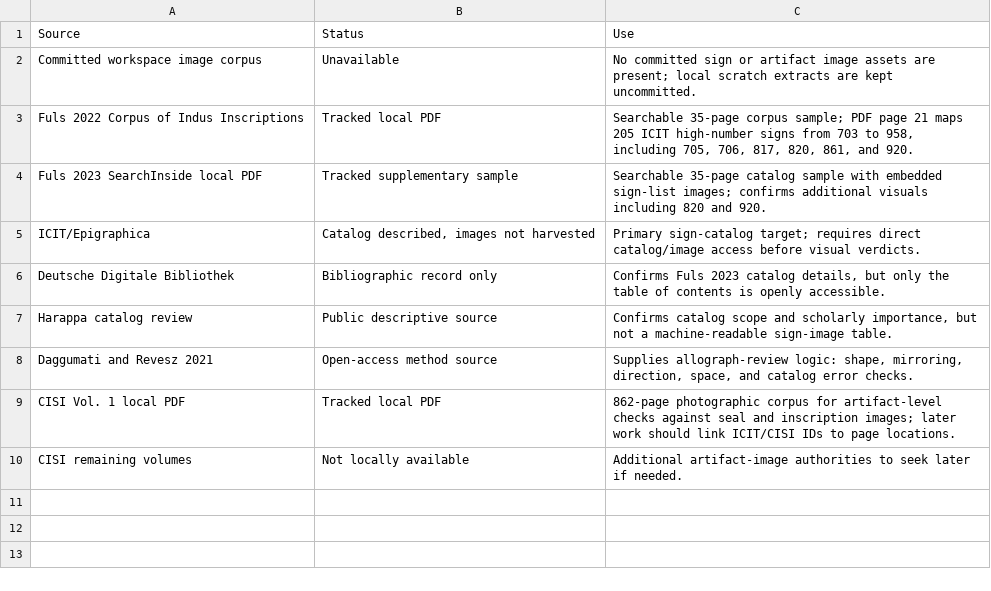
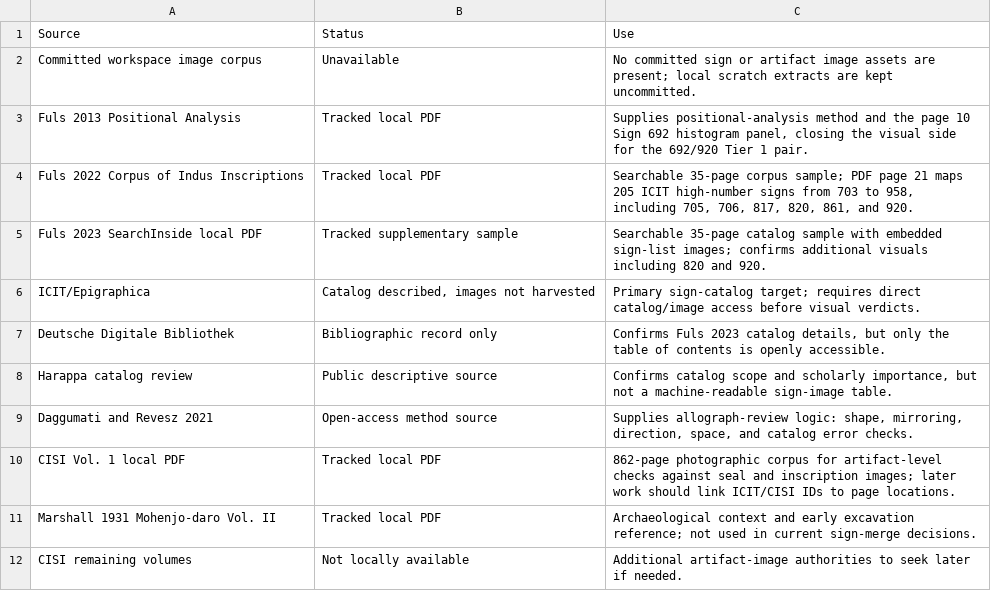
Before and after one commit to Div3-333/Indus-Valley-Script-IVS, a CSV file: outputs/visual_catalog_source_status.csv, drawn as a sheet.

```diff
--- a/outputs/visual_catalog_source_status.csv
+++ b/outputs/visual_catalog_source_status.csv
@@ -2,2 +2,3 @@
 "Committed workspace image corpus","Unavailable","No committed sign or artifact image assets are present; local scratch extracts are kept uncommitted."
+"Fuls 2013 Positional Analysis","Tracked local PDF","Supplies positional-analysis method and the page 10 Sign 692 histogram panel, closing the visual side for the 692/920 Tier 1 pair."
 "Fuls 2022 Corpus of Indus Inscriptions","Tracked local PDF","Searchable 35-page corpus sample; PDF page 21 maps 205 ICIT high-number signs from 703 to 958, including 705, 706, 817, 820, 861, and 920."
@@ -9,2 +10,3 @@
 "CISI Vol. 1 local PDF","Tracked local PDF","862-page photographic corpus for artifact-level checks against seal and inscription images; later work should link ICIT/CISI IDs to page locations."
+"Marshall 1931 Mohenjo-daro Vol. II","Tracked local PDF","Archaeological context and early excavation reference; not used in current sign-merge decisions."
 "CISI remaining volumes","Not locally available","Additional artifact-image authorities to seek later if needed."
```
Also changed, not shown: outputs/reference_pdf_inventory.csv, outputs/visual_catalog_found_signs.csv, 17 other files.
